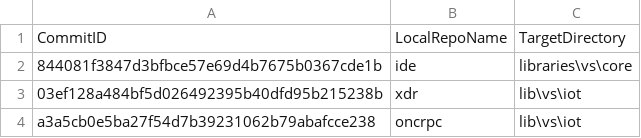
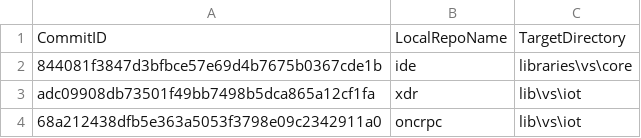
Before and after one commit to ATECoder/dn.onc.rpc, a CSV file: externalReposCommits.csv, drawn as a sheet.

```diff
--- a/externalReposCommits.csv
+++ b/externalReposCommits.csv
@@ -2,3 +2,3 @@ CommitID,LocalRepoName,TargetDirectory
 844081f3847d3bfbce57e69d4b7675b0367cde1b,ide,libraries\vs\core
-03ef128a484bf5d026492395b40dfd95b215238b,xdr,lib\vs\iot
-a3a5cb0e5ba27f54d7b39231062b79abafcce238,oncrpc,lib\vs\iot
+adc09908db73501f49bb7498b5dca865a12cf1fa,xdr,lib\vs\iot
+68a212438dfb5e363a5053f3798e09c2342911a0,oncrpc,lib\vs\iot
```
Also changed, not shown: 3 other files.
